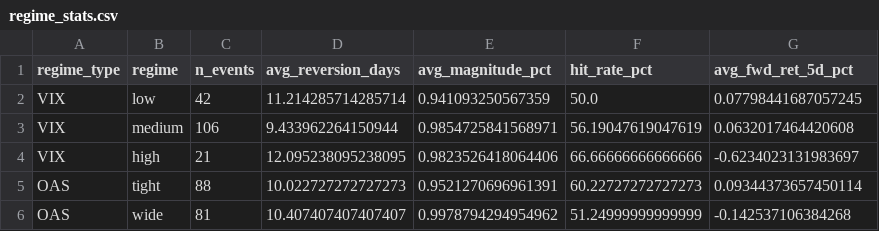
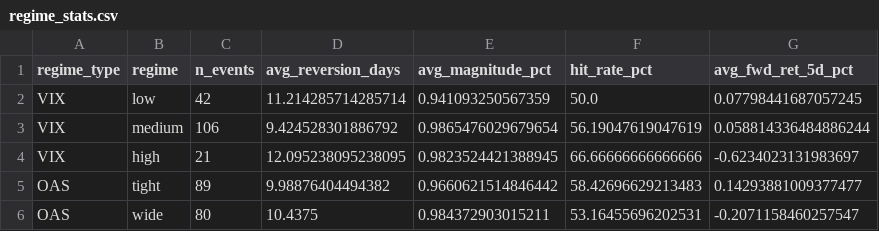
Before and after one commit to rxj0102/etf-nav-arbitrage-study, a CSV file: data/processed/regime_stats.csv, drawn as a sheet.

```diff
--- a/data/processed/regime_stats.csv
+++ b/data/processed/regime_stats.csv
@@ -2,5 +2,5 @@ regime_type,regime,n_events,avg_reversion_days,avg_magnitude_pct,hit_rate_pct,av
 VIX,low,42,11.214285714285714,0.941093250567359,50.0,0.07798441687057245
-VIX,medium,106,9.433962264150944,0.9854725841568971,56.19047619047619,0.0632017464420608
-VIX,high,21,12.095238095238095,0.9823526418064406,66.66666666666666,-0.6234023131983697
-OAS,tight,88,10.022727272727273,0.9521270696961391,60.22727272727273,0.09344373657450114
-OAS,wide,81,10.407407407407407,0.9978794294954962,51.24999999999999,-0.142537106384268
+VIX,medium,106,9.424528301886792,0.9865476029679654,56.19047619047619,0.058814336484886244
+VIX,high,21,12.095238095238095,0.9823524421388945,66.66666666666666,-0.6234023131983697
+OAS,tight,89,9.98876404494382,0.9660621514846442,58.42696629213483,0.14293881009377477
+OAS,wide,80,10.4375,0.984372903015211,53.16455696202531,-0.2071158460257547
```
Also changed, not shown: data/processed/backtest_metrics.csv, data/processed/backtest_returns.csv, 23 other files.
